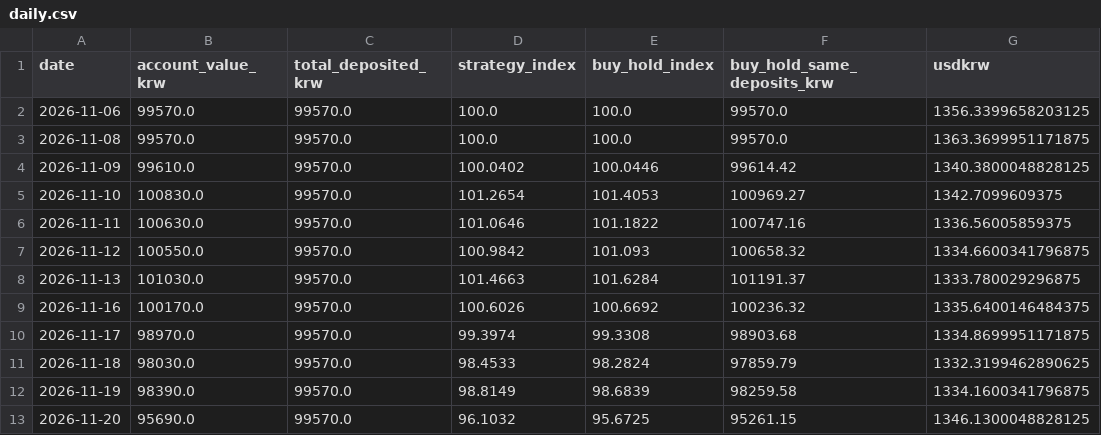
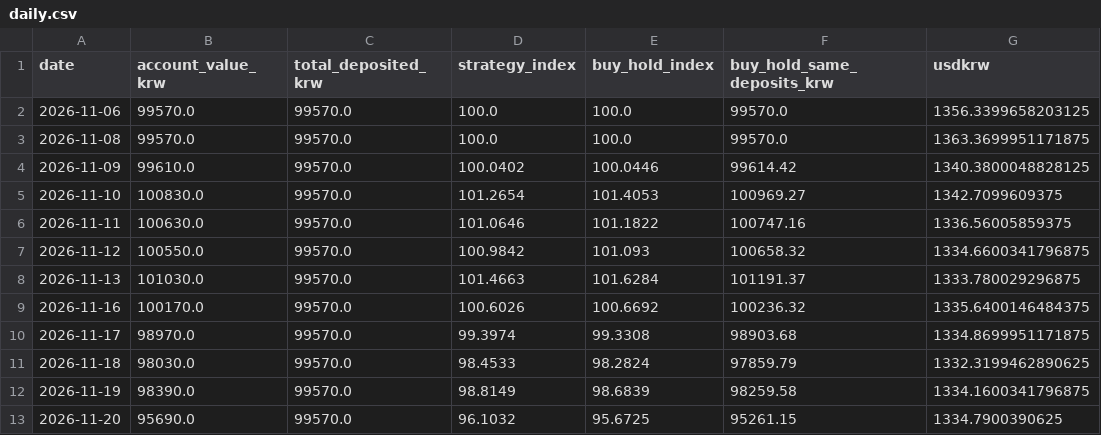
Before and after one commit to chomuscleguy/chomuscleguy, a CSV file: challenge/daily.csv, drawn as a sheet.

Commit message:
KRW 100k challenge 2026-11-20: 95,690 KRW

```diff
--- a/challenge/daily.csv
+++ b/challenge/daily.csv
@@ -12,2 +12,2 @@ date,account_value_krw,total_deposited_krw,strategy_index,buy_hold_index,buy_hol
 2026-11-19,98390.0,99570.0,98.8149,98.6839,98259.58,1334.1600341796875
-2026-11-20,95690.0,99570.0,96.1032,95.6725,95261.15,1346.1300048828125
+2026-11-20,95690.0,99570.0,96.1032,95.6725,95261.15,1334.7900390625
```
Also changed, not shown: 1 other file.
